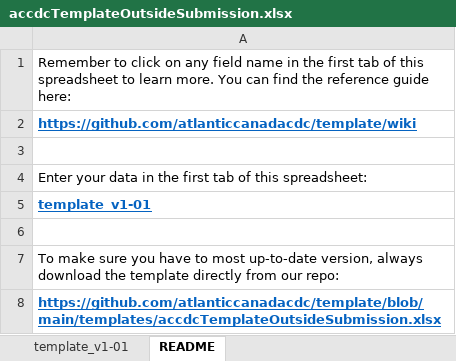
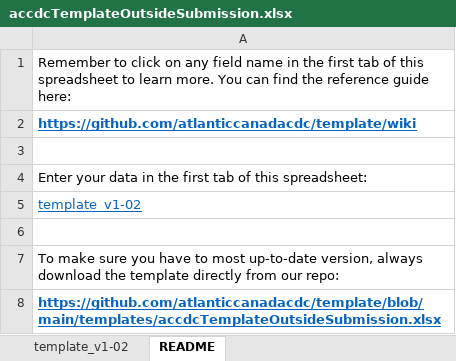
Before and after one commit to atlanticcanadacdc/outsideSubmissionTemplate, an Excel workbook: templates/accdcTemplateOutsideSubmission.xlsx, sheet README, drawn as a sheet; values as stored, in another font and other column widths than the file's, no borders; the diff names each change by its address in the sheet, - before the commit and + after, or states it on an @@ line.

Commit message:
update version number to reflect README changes: template_v1-02

```diff
--- a/templates/accdcTemplateOutsideSubmission.xlsx (sheet README)
+++ b/templates/accdcTemplateOutsideSubmission.xlsx (sheet README)
-sheet tab: template_v1-01
+sheet tab: template_v1-02
-A5: template_v1-01
+A5: template_v1-02
-A5 bold: on
+A5 bold: off
```
